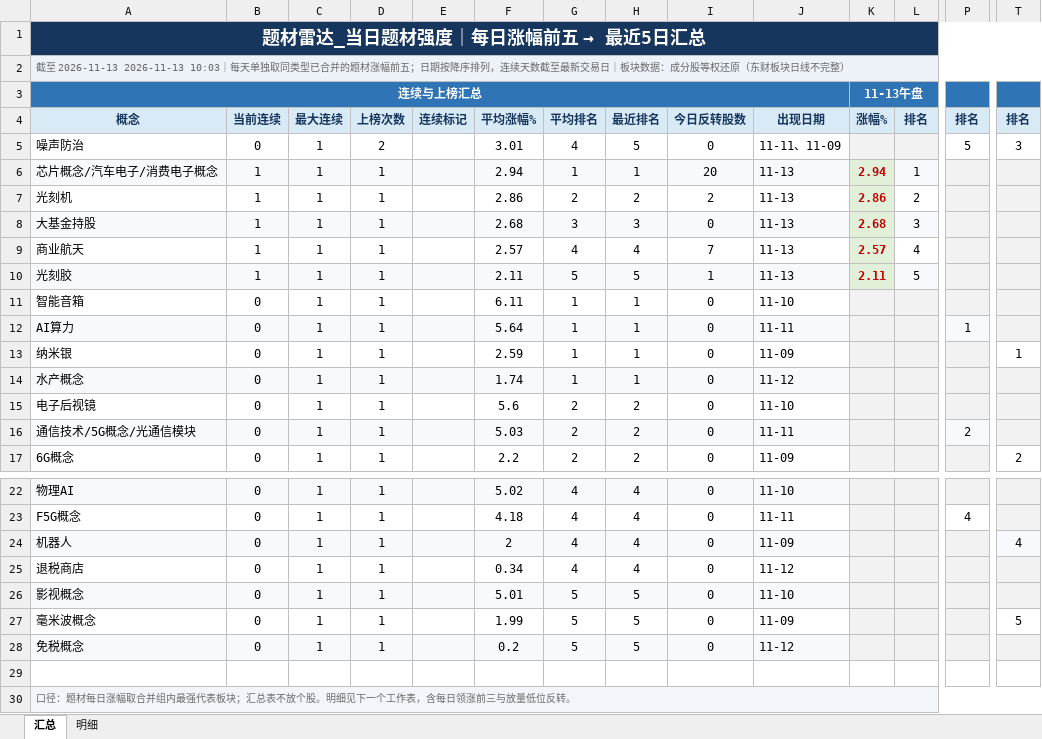
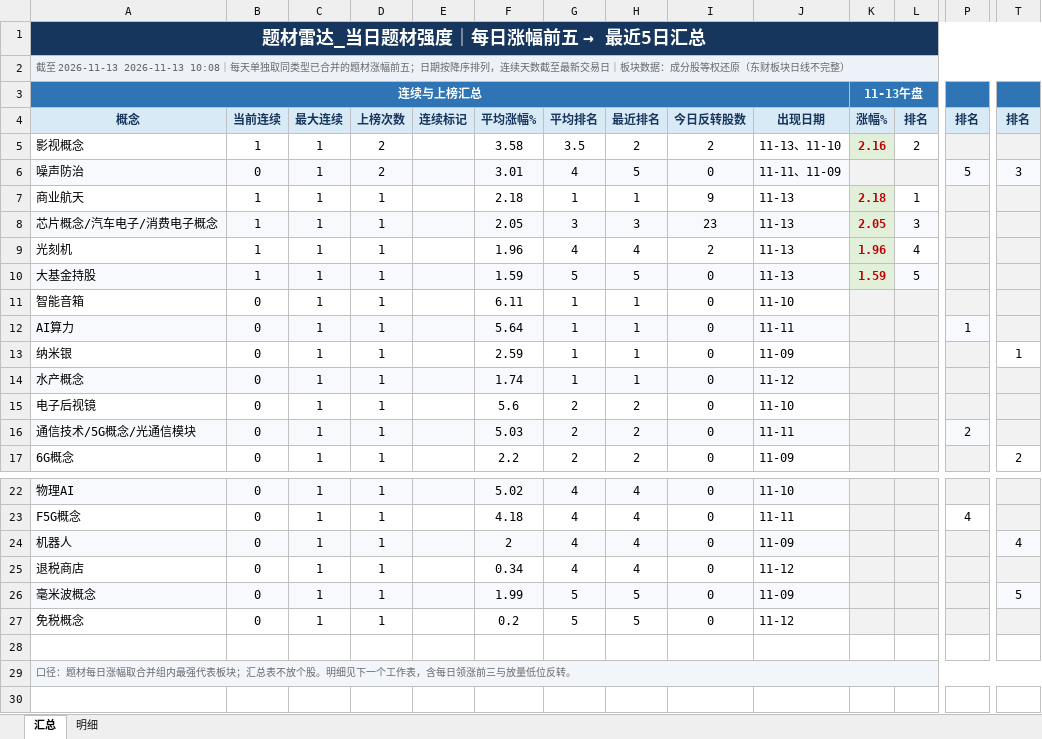
Before and after one commit to nancybhc/a-share-blast-lab, an Excel workbook: data/theme_strength_latest.xlsx, sheet 汇总, drawn as a sheet; only a part is shown, gaps mark what is left out; values as stored, in another font and other column widths than the file's, no borders; removed rows and columns are numbered as before the commit, all else as after; rows hold the shown columns only; the diff covers the shown part only; the diff names each change by its address in the sheet, - before the commit and + after, or states it on an @@ line.

```diff
--- a/data/theme_strength_latest.xlsx (sheet 汇总)
+++ b/data/theme_strength_latest.xlsx (sheet 汇总)
-A2: …至 2026-11-13 2026-11-13 10:03｜每天单…
+A2: …至 2026-11-13 2026-11-13 10:08｜每天单…
+row 5: 影视概念 | 1 | 1 | 2 |  | 3.58 | 3.5 | 2 | 2 | 11-13、11-10 | 2.16 | 2
-A6:J6 fill: none
+A6:J6 fill: #F7F9FC
-P6 fill: none
+P6 fill: #F7F9FC
-T6 fill: none
+T6 fill: #F7F9FC
+row 7: 商业航天 | 1 | 1 | 1 |  | 2.18 | 1 | 1 | 9 | 11-13 | 2.18 | 1
-F8: 2.94
+F8: 2.05
-G8: 1
+G8: 3
-H8: 1
+H8: 3
-I8: 20
+I8: 23
-K8: 2.94
+K8: 2.05
-L8: 1
+L8: 3
-F9: 2.86
+F9: 1.96
-G9: 2
+G9: 4
-H9: 2
+H9: 4
-K9: 2.86
+K9: 1.96
-L9: 2
+L9: 4
-F10: 2.68
+F10: 1.59
-G10: 3
+G10: 5
-H10: 3
+H10: 5
-K10: 2.68
+K10: 1.59
-L10: 3
+L10: 5
-row 9: 商业航天 | 1 | 1 | 1 |  | 2.57 | 4 | 4 | 7 | 11-13 | 2.57 | 4
-row 10: 光刻胶 | 1 | 1 | 1 |  | 2.11 | 5 | 5 | 1 | 11-13 | 2.11 | 5
-row 26: 影视概念 | 0 | 1 | 1 |  | 5.01 | 5 | 5 | 0 | 11-10
-A26:J26 fill: none
+A26:J26 fill: #F7F9FC
-T26 fill: none
+T26 fill: #F7F9FC
-A27:J27 fill: #F7F9FC
+A27:J27 fill: none
```
Also changed, not shown: cell formats elsewhere in this sheet, sheet 明细, 8 other files.
